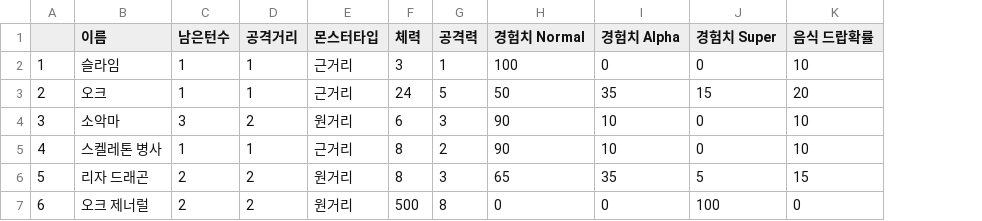
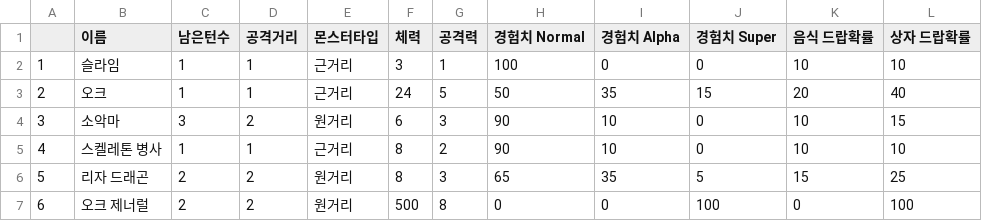
Before and after one commit to Junpyopak/Puzzle-RPG, a CSV file: Assets/Resources/Data/MonsterData.csv, drawn as a sheet; the diff names each change by its address in the sheet, - before the commit and + after, or states it on an @@ line.

```diff
--- a/Assets/Resources/Data/MonsterData.csv
+++ b/Assets/Resources/Data/MonsterData.csv
+column L (상자 드랍확률), rows 2-7: 10 | 40 | 15 | 10 | 25 | 100
```
Also changed, not shown: Assets/Resources/Data/CardBase.csv, 49 other files.
